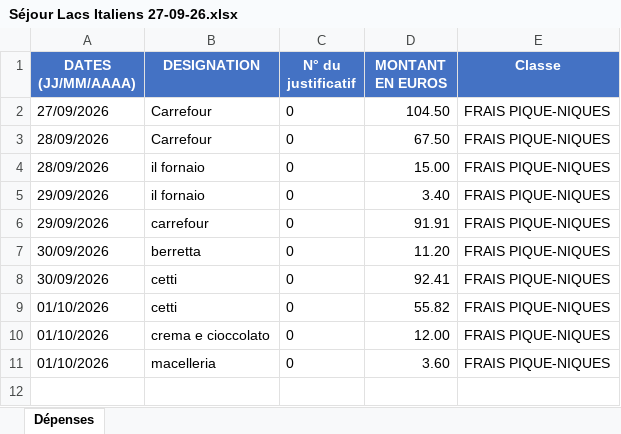
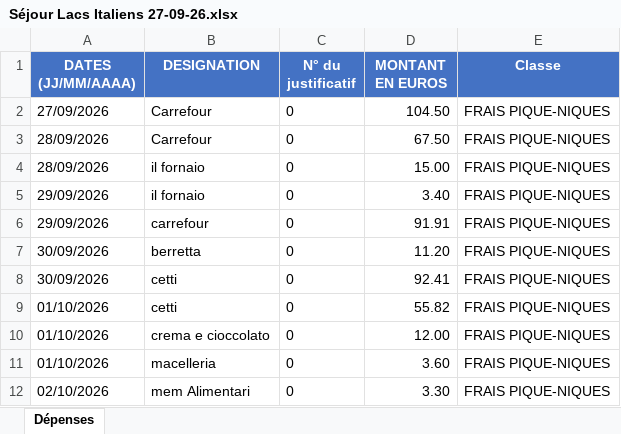
Before and after one commit to felipedpaiva-oss/Inipo, an Excel workbook: planilha/Séjour Lacs Italiens 27-09-26.xlsx, sheet Dépenses, drawn as a sheet; values as stored, in another font and other column widths than the file's, no borders; the diff names each change by its address in the sheet, - before the commit and + after, or states it on an @@ line.

```diff
--- a/planilha/Séjour Lacs Italiens 27-09-26.xlsx (sheet Dépenses)
+++ b/planilha/Séjour Lacs Italiens 27-09-26.xlsx (sheet Dépenses)
+row 12: 02/10/2026 | mem Alimentari | 0 | 3.30 | FRAIS PIQUE-NIQUES
```
